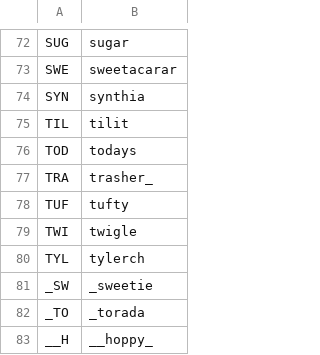
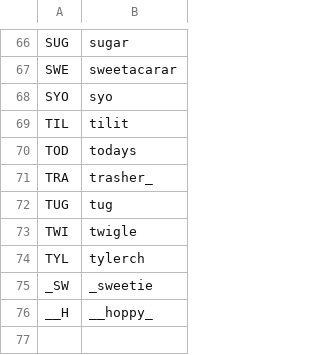
Before and after one commit to veprice/tileSetter, a CSV file: data/stuck-strings.csv, drawn as a sheet; only a part is shown, gaps mark what is left out; removed rows and columns are numbered as before the commit, all else as after; the diff covers the shown part only; the diff names each change by its address in the sheet, - before the commit and + after, or states it on an @@ line.

```diff
--- a/data/stuck-strings.csv
+++ b/data/stuck-strings.csv
-row 74: SYN | synthia
+row 68: SYO | syo
-row 78: TUF | tufty
+row 72: TUG | tug
-row 82: _TO | _torada
```
Also changed, not shown: 12 added rows and 18 removed rows elsewhere in this file.
